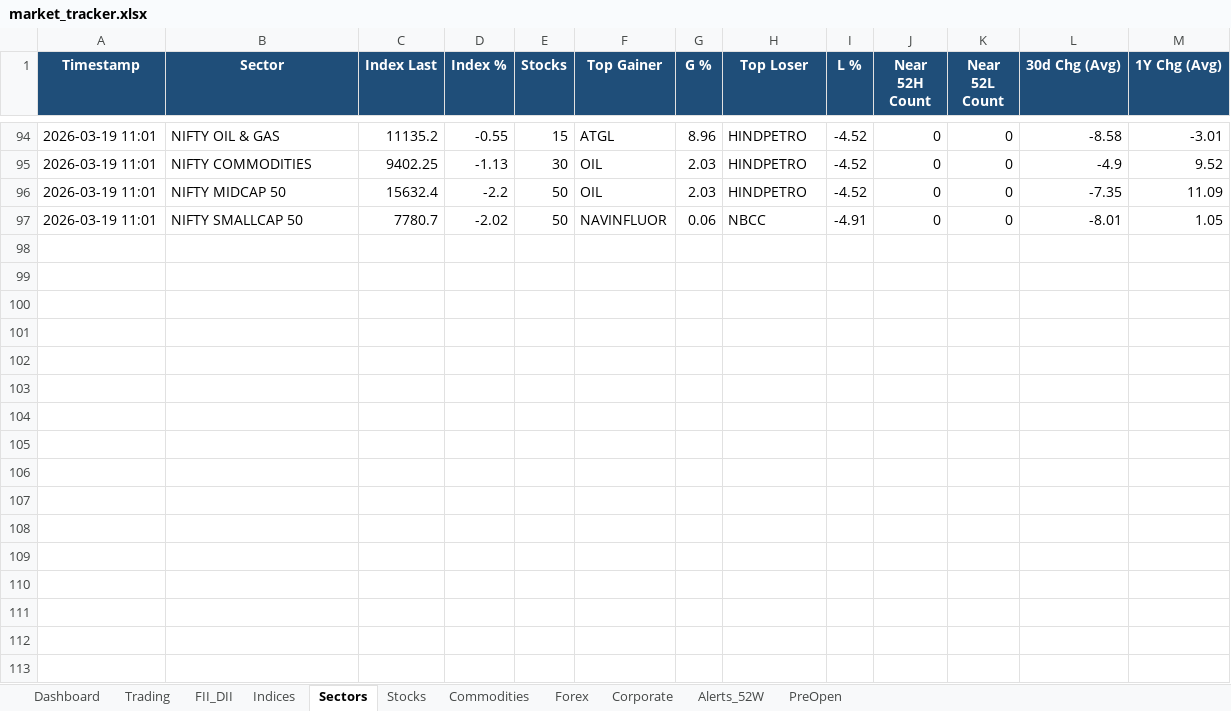
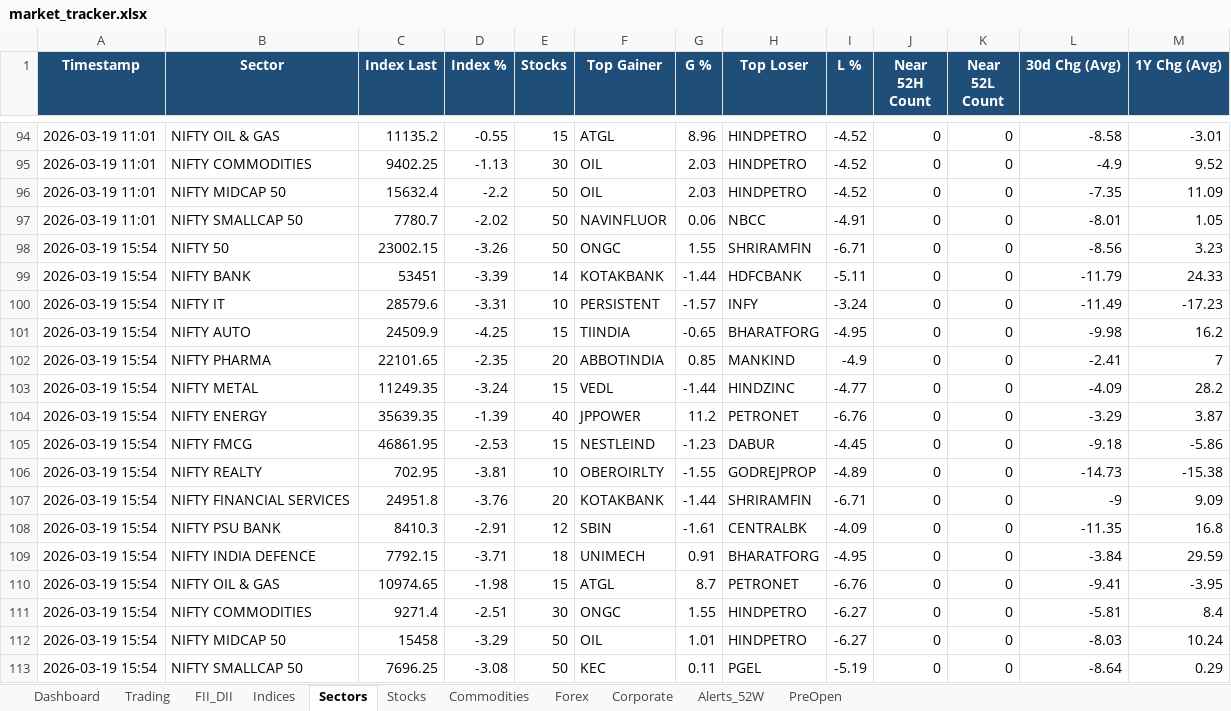
Before and after one commit to SudhirRaut-QA/indian-market-tracker, an Excel workbook: data/excel/market_tracker.xlsx, sheet Sectors, drawn as a sheet; only a part is shown, gaps mark what is left out; values as stored, in another font and other column widths than the file's, no borders; the diff names each change by its address in the sheet, - before the commit and + after, or states it on an @@ line.

```diff
--- a/data/excel/market_tracker.xlsx (sheet Sectors)
+++ b/data/excel/market_tracker.xlsx (sheet Sectors)
+row 98: 2026-03-19 15:54 | NIFTY 50 | 23002.15 | -3.26 | 50 | ONGC | 1.55 | SHRIRAMFIN | -6.71 | 0 | 0 | -8.56 | 3.23
+row 99: 2026-03-19 15:54 | NIFTY BANK | 53451 | -3.39 | 14 | KOTAKBANK | -1.44 | HDFCBANK | -5.11 | 0 | 0 | -11.79 | 24.33
+row 100: 2026-03-19 15:54 | NIFTY IT | 28579.6 | -3.31 | 10 | PERSISTENT | -1.57 | INFY | -3.24 | 0 | 0 | -11.49 | -17.23
+row 101: 2026-03-19 15:54 | NIFTY AUTO | 24509.9 | -4.25 | 15 | TIINDIA | -0.65 | BHARATFORG | -4.95 | 0 | 0 | -9.98 | 16.2
+row 102: 2026-03-19 15:54 | NIFTY PHARMA | 22101.65 | -2.35 | 20 | ABBOTINDIA | 0.85 | MANKIND | -4.9 | 0 | 0 | -2.41 | 7
+row 103: 2026-03-19 15:54 | NIFTY METAL | 11249.35 | -3.24 | 15 | VEDL | -1.44 | HINDZINC | -4.77 | 0 | 0 | -4.09 | 28.2
+row 104: 2026-03-19 15:54 | NIFTY ENERGY | 35639.35 | -1.39 | 40 | JPPOWER | 11.2 | PETRONET | -6.76 | 0 | 0 | -3.29 | 3.87
+row 105: 2026-03-19 15:54 | NIFTY FMCG | 46861.95 | -2.53 | 15 | NESTLEIND | -1.23 | DABUR | -4.45 | 0 | 0 | -9.18 | -5.86
+row 106: 2026-03-19 15:54 | NIFTY REALTY | 702.95 | -3.81 | 10 | OBEROIRLTY | -1.55 | GODREJPROP | -4.89 | 0 | 0 | -14.73 | -15.38
+row 107: 2026-03-19 15:54 | NIFTY FINANCIAL SERVICES | 24951.8 | -3.76 | 20 | KOTAKBANK | -1.44 | SHRIRAMFIN | -6.71 | 0 | 0 | -9 | 9.09
+row 108: 2026-03-19 15:54 | NIFTY PSU BANK | 8410.3 | -2.91 | 12 | SBIN | -1.61 | CENTRALBK | -4.09 | 0 | 0 | -11.35 | 16.8
+row 109: 2026-03-19 15:54 | NIFTY INDIA DEFENCE | 7792.15 | -3.71 | 18 | UNIMECH | 0.91 | BHARATFORG | -4.95 | 0 | 0 | -3.84 | 29.59
+row 110: 2026-03-19 15:54 | NIFTY OIL & GAS | 10974.65 | -1.98 | 15 | ATGL | 8.7 | PETRONET | -6.76 | 0 | 0 | -9.41 | -3.95
+row 111: 2026-03-19 15:54 | NIFTY COMMODITIES | 9271.4 | -2.51 | 30 | ONGC | 1.55 | HINDPETRO | -6.27 | 0 | 0 | -5.81 | 8.4
+row 112: 2026-03-19 15:54 | NIFTY MIDCAP 50 | 15458 | -3.29 | 50 | OIL | 1.01 | HINDPETRO | -6.27 | 0 | 0 | -8.03 | 10.24
+row 113: 2026-03-19 15:54 | NIFTY SMALLCAP 50 | 7696.25 | -3.08 | 50 | KEC | 0.11 | PGEL | -5.19 | 0 | 0 | -8.64 | 0.29
```
Also changed, not shown: sheet Stocks, sheet Trading, sheet Indices, sheet Dashboard, sheet Corporate, sheet Commodities, 1 more sheet, 1 other file.
